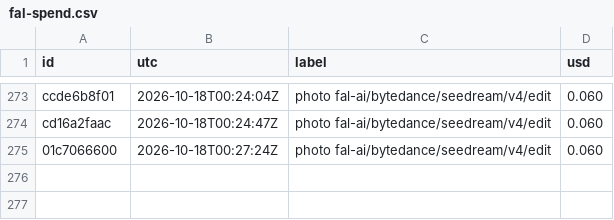
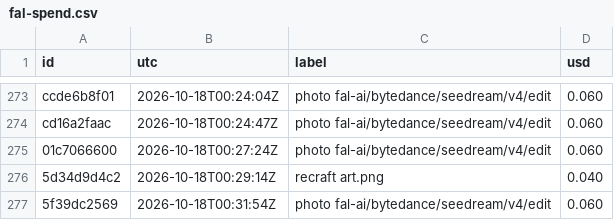
Before and after one commit to captainunderpantz67/graphicteesco, a CSV file: docs/fal-spend.csv, drawn as a sheet; only a part is shown, gaps mark what is left out.

```diff
--- a/docs/fal-spend.csv
+++ b/docs/fal-spend.csv
@@ -275 +275,3 @@ cd16a2faac,2026-10-18T00:24:47Z,photo fal-ai/bytedance/seedream/v4/edit,0.060
 01c7066600,2026-10-18T00:27:24Z,photo fal-ai/bytedance/seedream/v4/edit,0.060
+5d34d9d4c2,2026-10-18T00:29:14Z,recraft art.png,0.040
+5f39dc2569,2026-10-18T00:31:54Z,photo fal-ai/bytedance/seedream/v4/edit,0.060
```
Also changed, not shown: 6 other files.
